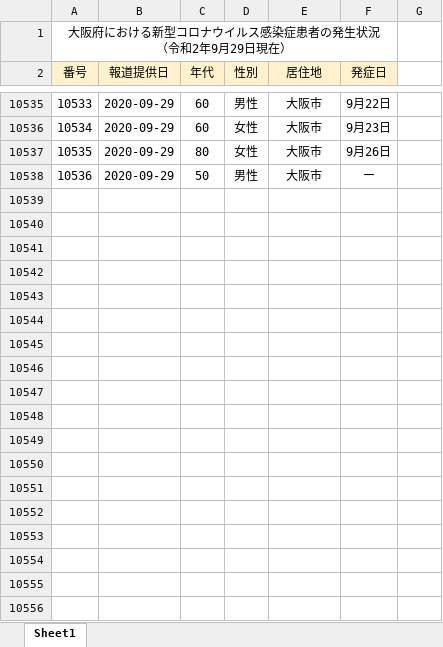
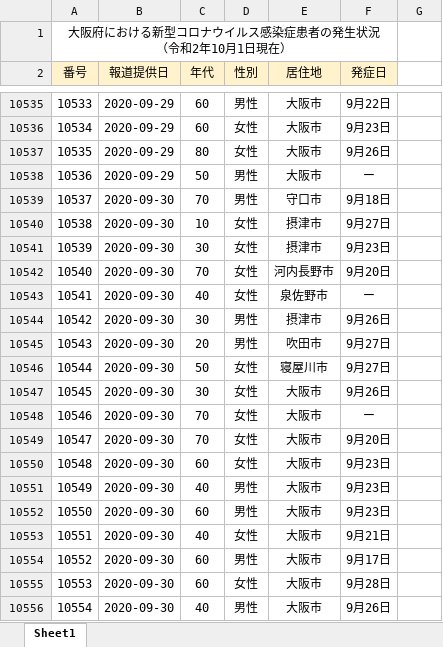
Before and after one commit to CalicoKater/covid-19, an Excel workbook: work/27_osaka.xlsx, sheet Sheet1, drawn as a sheet; only a part is shown, gaps mark what is left out; values as stored, in another font and other column widths than the file's, no borders; the diff covers the shown part only; the diff names each change by its address in the sheet, - before the commit and + after, or states it on an @@ line.

```diff
--- a/work/27_osaka.xlsx (sheet Sheet1)
+++ b/work/27_osaka.xlsx (sheet Sheet1)
@@ column A (番号) renumbered in row 1 @@
+row 10539: 10537 | 2020-09-30 | 70 | 男性 | 守口市 | 9月18日
+row 10540: 10538 | 2020-09-30 | 10 | 女性 | 摂津市 | 9月27日
+row 10541: 10539 | 2020-09-30 | 30 | 女性 | 摂津市 | 9月23日
+row 10542: 10540 | 2020-09-30 | 70 | 女性 | 河内長野市 | 9月20日
+row 10543: 10541 | 2020-09-30 | 40 | 女性 | 泉佐野市 | ー
+row 10544: 10542 | 2020-09-30 | 30 | 男性 | 摂津市 | 9月26日
+row 10545: 10543 | 2020-09-30 | 20 | 男性 | 吹田市 | 9月27日
+row 10546: 10544 | 2020-09-30 | 50 | 女性 | 寝屋川市 | 9月27日
+row 10547: 10545 | 2020-09-30 | 30 | 女性 | 大阪市 | 9月26日
+row 10548: 10546 | 2020-09-30 | 70 | 女性 | 大阪市 | ー
+row 10549: 10547 | 2020-09-30 | 70 | 女性 | 大阪市 | 9月20日
+row 10550: 10548 | 2020-09-30 | 60 | 女性 | 大阪市 | 9月23日
+row 10551: 10549 | 2020-09-30 | 40 | 男性 | 大阪市 | 9月23日
+row 10552: 10550 | 2020-09-30 | 60 | 男性 | 大阪市 | 9月23日
+row 10553: 10551 | 2020-09-30 | 40 | 女性 | 大阪市 | 9月21日
+row 10554: 10552 | 2020-09-30 | 60 | 男性 | 大阪市 | 9月17日
+row 10555: 10553 | 2020-09-30 | 60 | 女性 | 大阪市 | 9月28日
+row 10556: 10554 | 2020-09-30 | 40 | 男性 | 大阪市 | 9月26日
```
Also changed, not shown: 117 added rows elsewhere in this sheet, work/09_tochigi.xlsx, work/12_chiba.xlsx, 22 other files.
